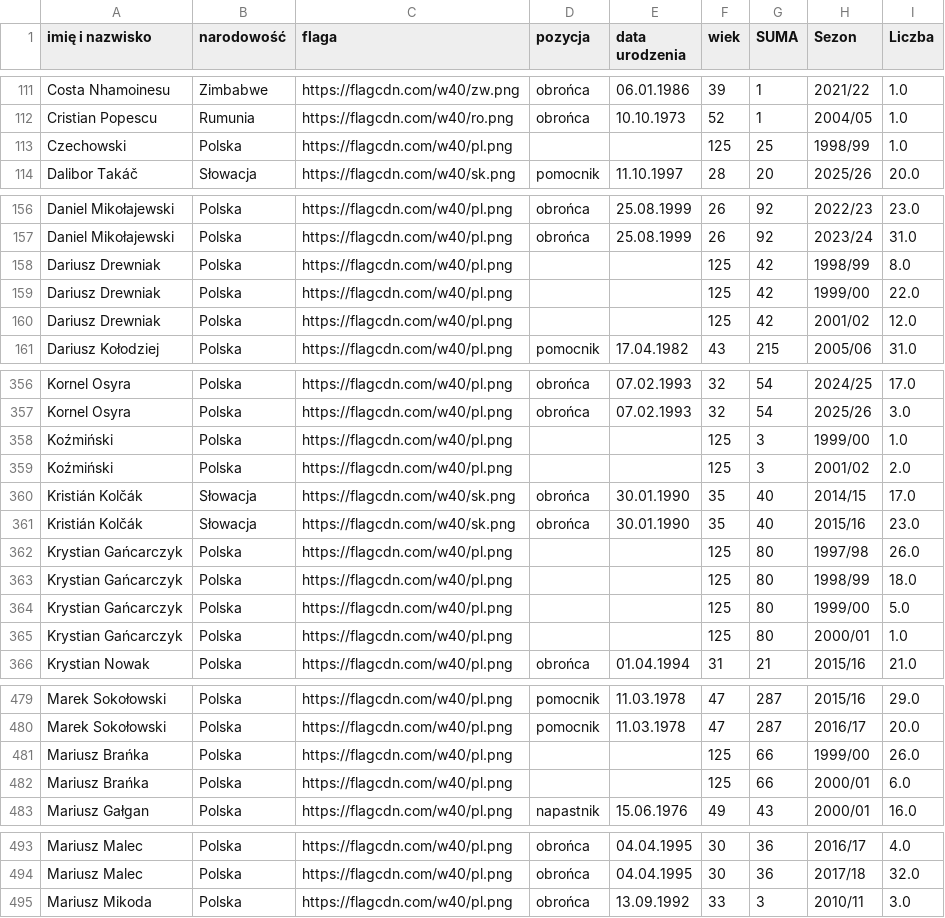
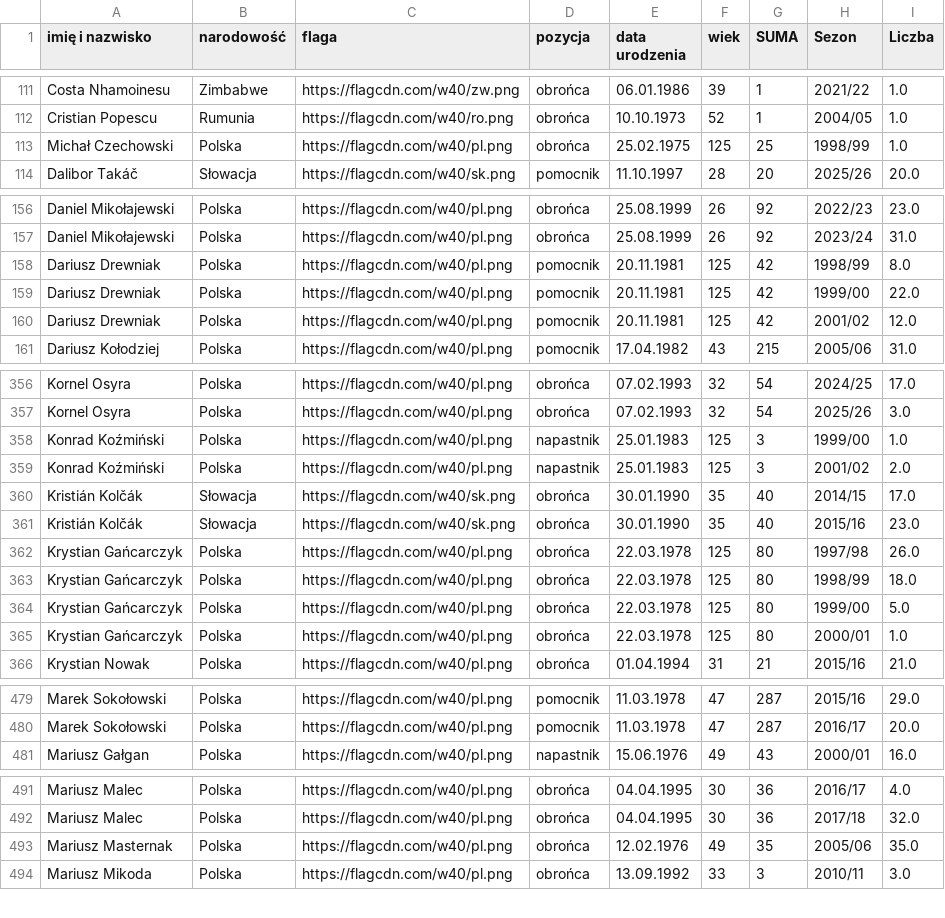
Before and after one commit to DomJer004/tsp-baza-danych, a CSV file: pilkarze.csv, drawn as a sheet; only a part is shown, gaps mark what is left out; the diff covers the shown part only.

Commit message:
Update pilkarze.csv

```diff
--- a/pilkarze.csv
+++ b/pilkarze.csv
@@ -112,3 +112,3 @@ Costa Nhamoinesu,Zimbabwe,https://flagcdn.com/w40/zw.png,obrońca,06.01.1986,39,
 Cristian Popescu,Rumunia,https://flagcdn.com/w40/ro.png,obrońca,10.10.1973,52,1,2004/05,1.0
-Czechowski,Polska,https://flagcdn.com/w40/pl.png,,,125,25,1998/99,1.0
+Michał Czechowski,Polska,https://flagcdn.com/w40/pl.png,obrońca,25.02.1975,125,25,1998/99,1.0
 Dalibor Takáč,Słowacja,https://flagcdn.com/w40/sk.png,pomocnik,11.10.1997,28,20,2025/26,20.0
@@ -157,5 +157,5 @@ Daniel Mikołajewski,Polska,https://flagcdn.com/w40/pl.png,obrońca,25.08.1999,2
 Daniel Mikołajewski,Polska,https://flagcdn.com/w40/pl.png,obrońca,25.08.1999,26,92,2023/24,31.0
-Dariusz Drewniak,Polska,https://flagcdn.com/w40/pl.png,,,125,42,1998/99,8.0
-Dariusz Drewniak,Polska,https://flagcdn.com/w40/pl.png,,,125,42,1999/00,22.0
-Dariusz Drewniak,Polska,https://flagcdn.com/w40/pl.png,,,125,42,2001/02,12.0
+Dariusz Drewniak,Polska,https://flagcdn.com/w40/pl.png,pomocnik,20.11.1981,125,42,1998/99,8.0
+Dariusz Drewniak,Polska,https://flagcdn.com/w40/pl.png,pomocnik,20.11.1981,125,42,1999/00,22.0
+Dariusz Drewniak,Polska,https://flagcdn.com/w40/pl.png,pomocnik,20.11.1981,125,42,2001/02,12.0
 Dariusz Kołodziej,Polska,https://flagcdn.com/w40/pl.png,pomocnik,17.04.1982,43,215,2005/06,31.0
@@ -357,10 +357,10 @@ Kornel Osyra,Polska,https://flagcdn.com/w40/pl.png,obrońca,07.02.1993,32,54,202
 Kornel Osyra,Polska,https://flagcdn.com/w40/pl.png,obrońca,07.02.1993,32,54,2025/26,3.0
-Koźmiński,Polska,https://flagcdn.com/w40/pl.png,,,125,3,1999/00,1.0
-Koźmiński,Polska,https://flagcdn.com/w40/pl.png,,,125,3,2001/02,2.0
+Konrad Koźmiński,Polska,https://flagcdn.com/w40/pl.png,napastnik,25.01.1983,125,3,1999/00,1.0
+Konrad Koźmiński,Polska,https://flagcdn.com/w40/pl.png,napastnik,25.01.1983,125,3,2001/02,2.0
 Kristián Kolčák,Słowacja,https://flagcdn.com/w40/sk.png,obrońca,30.01.1990,35,40,2014/15,17.0
 Kristián Kolčák,Słowacja,https://flagcdn.com/w40/sk.png,obrońca,30.01.1990,35,40,2015/16,23.0
-Krystian Gańcarczyk,Polska,https://flagcdn.com/w40/pl.png,,,125,80,1997/98,26.0
-Krystian Gańcarczyk,Polska,https://flagcdn.com/w40/pl.png,,,125,80,1998/99,18.0
-Krystian Gańcarczyk,Polska,https://flagcdn.com/w40/pl.png,,,125,80,1999/00,5.0
-Krystian Gańcarczyk,Polska,https://flagcdn.com/w40/pl.png,,,125,80,2000/01,1.0
+Krystian Gańcarczyk,Polska,https://flagcdn.com/w40/pl.png,obrońca,22.03.1978,125,80,1997/98,26.0
+Krystian Gańcarczyk,Polska,https://flagcdn.com/w40/pl.png,obrońca,22.03.1978,125,80,1998/99,18.0
+Krystian Gańcarczyk,Polska,https://flagcdn.com/w40/pl.png,obrońca,22.03.1978,125,80,1999/00,5.0
+Krystian Gańcarczyk,Polska,https://flagcdn.com/w40/pl.png,obrońca,22.03.1978,125,80,2000/01,1.0
 Krystian Nowak,Polska,https://flagcdn.com/w40/pl.png,obrońca,01.04.1994,31,21,2015/16,21.0
@@ -480,4 +480,2 @@ Marek Sokołowski,Polska,https://flagcdn.com/w40/pl.png,pomocnik,11.03.1978,47,2
 Marek Sokołowski,Polska,https://flagcdn.com/w40/pl.png,pomocnik,11.03.1978,47,287,2016/17,20.0
-Mariusz Brańka,Polska,https://flagcdn.com/w40/pl.png,,,125,66,1999/00,26.0
-Mariusz Brańka,Polska,https://flagcdn.com/w40/pl.png,,,125,66,2000/01,6.0
 Mariusz Gałgan,Polska,https://flagcdn.com/w40/pl.png,napastnik,15.06.1976,49,43,2000/01,16.0
@@ -494,2 +492,3 @@ Mariusz Malec,Polska,https://flagcdn.com/w40/pl.png,obrońca,04.04.1995,30,36,20
 Mariusz Malec,Polska,https://flagcdn.com/w40/pl.png,obrońca,04.04.1995,30,36,2017/18,32.0
+Mariusz Masternak,Polska,https://flagcdn.com/w40/pl.png,obrońca,12.02.1976,49,35,2005/06,35.0
 Mariusz Mikoda,Polska,https://flagcdn.com/w40/pl.png,obrońca,13.09.1992,33,3,2010/11,3.0
```
Also changed, not shown: 18 edited cells elsewhere in this file.
